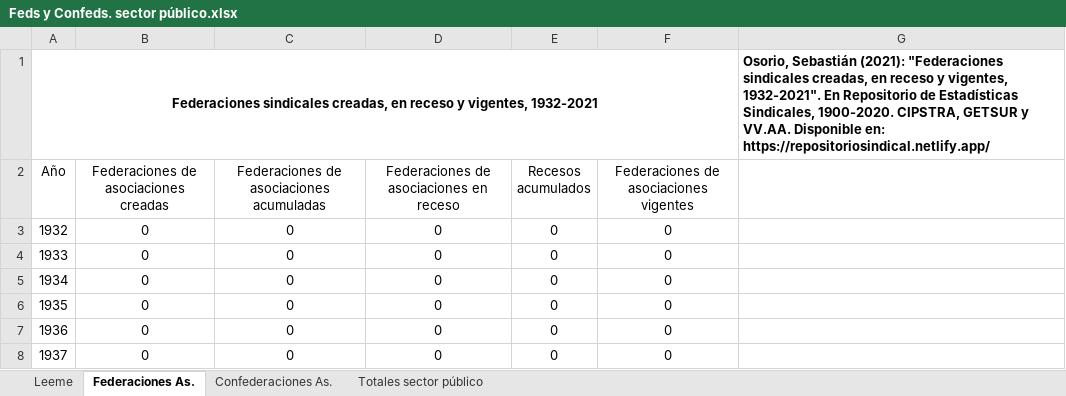
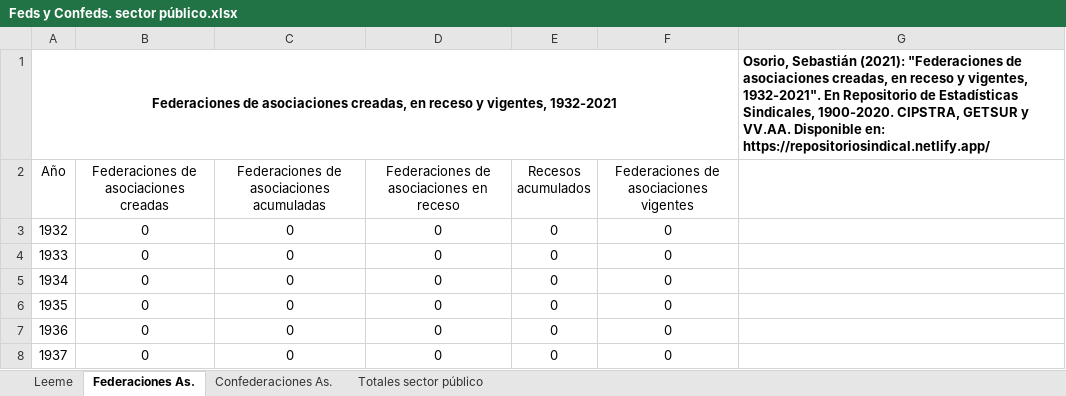
Before and after one commit to SebaOsorio/Federaciones-y-Confederaciones-sindicales--1930-2021, an Excel workbook: Feds y Confeds. sector público.xlsx, sheet Federaciones As., drawn as a sheet; only a part is shown; values as stored, in another font and other column widths than the file's, no borders; the diff names each change by its address in the sheet, - before the commit and + after, or states it on an @@ line.

```diff
--- a/Feds y Confeds. sector público.xlsx (sheet Federaciones As.)
+++ b/Feds y Confeds. sector público.xlsx (sheet Federaciones As.)
-A1 (Año): Federaciones sindicales creadas, en…
+A1 (Año): Federaciones de asociaciones creadas, en…
-G1: …(2021): "Federaciones sindicales creadas, en…
+G1: …(2021): "Federaciones de asociaciones creadas, en…
```
Also changed, not shown: sheet Totales sector público, sheet Confederaciones As..
